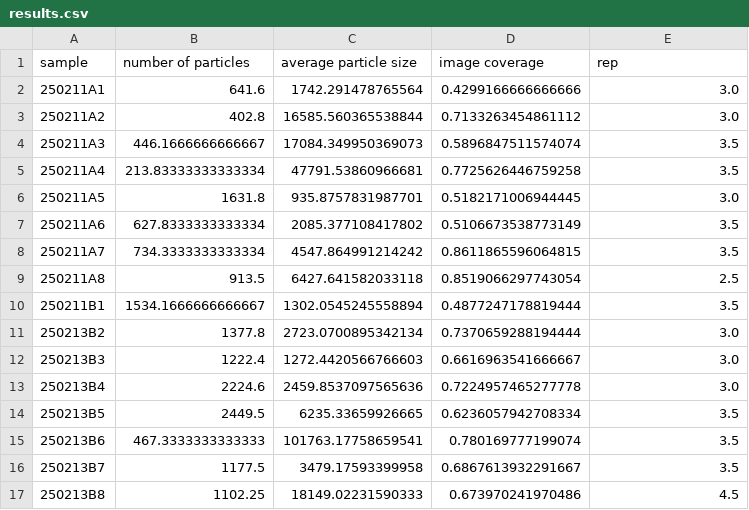
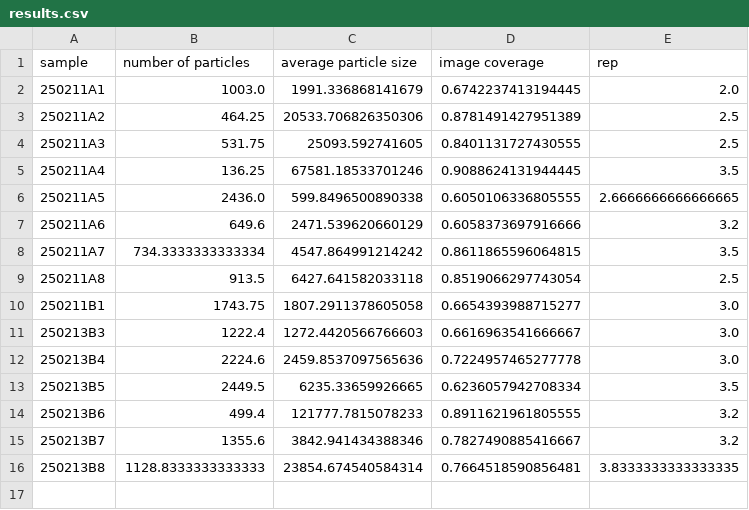
Before and after one commit to GarzonDiegoFEUP/image_analysis, a CSV file: data/results.csv, drawn as a sheet.

Commit message:
get results without weird images

```diff
--- a/data/results.csv
+++ b/data/results.csv
@@ -1,12 +1,11 @@
 sample,number of particles,average particle size,image coverage,rep
-250211A1 ,641.6,1742.291478765564,0.4299166666666666,3.0
-250211A2 ,402.8,16585.560365538844,0.7133263454861112,3.0
-250211A3 ,446.1666666666667,17084.349950369073,0.5896847511574074,3.5
-250211A4 ,213.83333333333334,47791.53860966681,0.7725626446759258,3.5
-250211A5 ,1631.8,935.8757831987701,0.5182171006944445,3.0
-250211A6 ,627.8333333333334,2085.377108417802,0.5106673538773149,3.5
+250211A1 ,1003.0,1991.336868141679,0.6742237413194445,2.0
+250211A2 ,464.25,20533.706826350306,0.8781491427951389,2.5
+250211A3 ,531.75,25093.592741605,0.8401131727430555,2.5
+250211A4 ,136.25,67581.18533701246,0.9088624131944445,3.5
+250211A5 ,2436.0,599.8496500890338,0.6050106336805555,2.6666666666666665
+250211A6 ,649.6,2471.539620660129,0.6058373697916666,3.2
 250211A7 ,734.3333333333334,4547.864991214242,0.8611865596064815,3.5
 250211A8 ,913.5,6427.641582033118,0.8519066297743054,2.5
-250211B1 ,1534.1666666666667,1302.0545245558894,0.4877247178819444,3.5
-250213B2 ,1377.8,2723.0700895342134,0.7370659288194444,3.0
+250211B1 ,1743.75,1807.2911378605058,0.6654393988715277,3.0
 250213B3 ,1222.4,1272.4420566766603,0.6616963541666667,3.0
@@ -14,4 +13,4 @@ sample,number of particles,average particle size,image coverage,rep
 250213B5 ,2449.5,6235.33659926665,0.6236057942708334,3.5
-250213B6 ,467.3333333333333,101763.17758659541,0.780169777199074,3.5
-250213B7 ,1177.5,3479.17593399958,0.6867613932291667,3.5
-250213B8 ,1102.25,18149.02231590333,0.673970241970486,4.5
+250213B6 ,499.4,121777.7815078233,0.8911621961805555,3.2
+250213B7 ,1355.6,3842.941434388346,0.7827490885416667,3.2
+250213B8 ,1128.8333333333333,23854.674540584314,0.7664518590856481,3.8333333333333335
```
Also changed, not shown: 2 other files.
